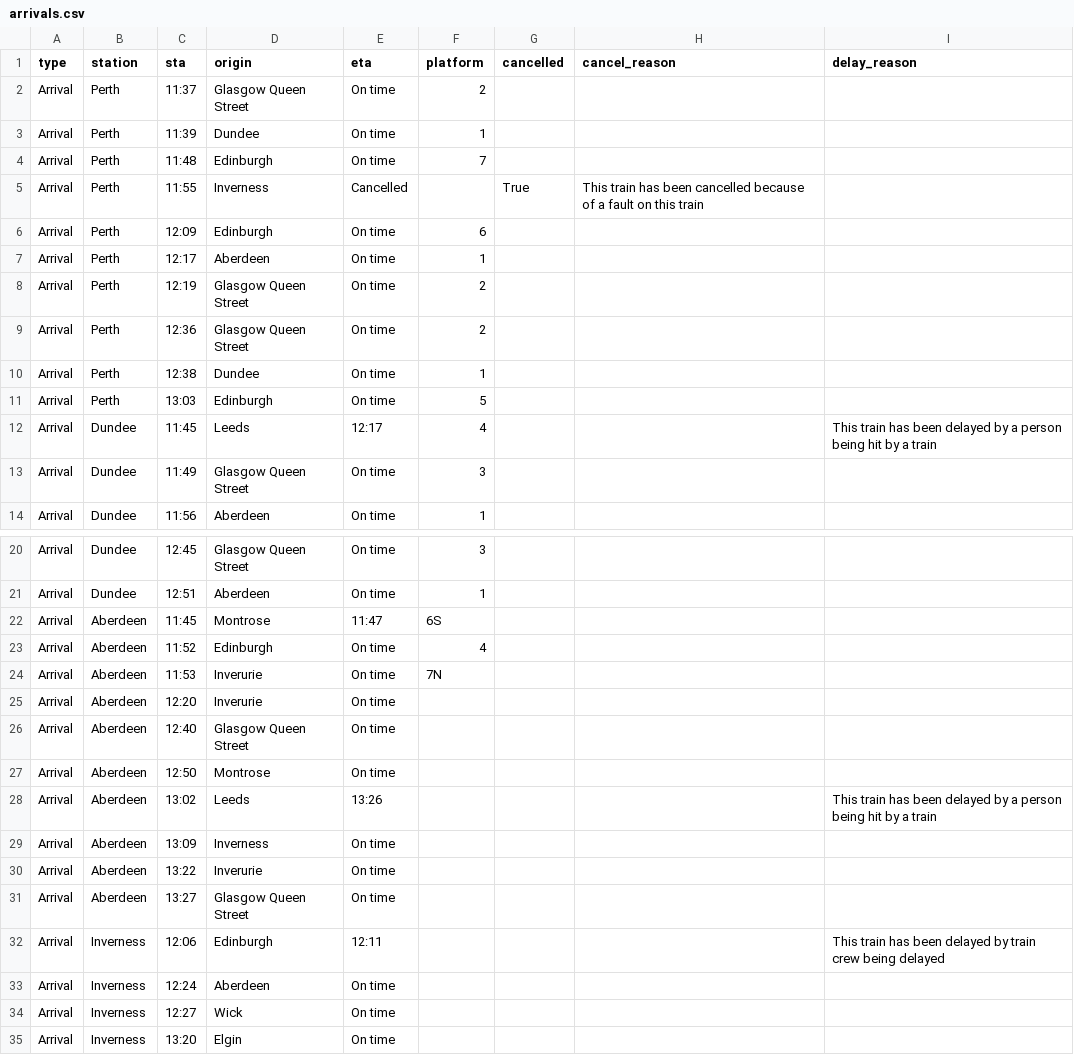
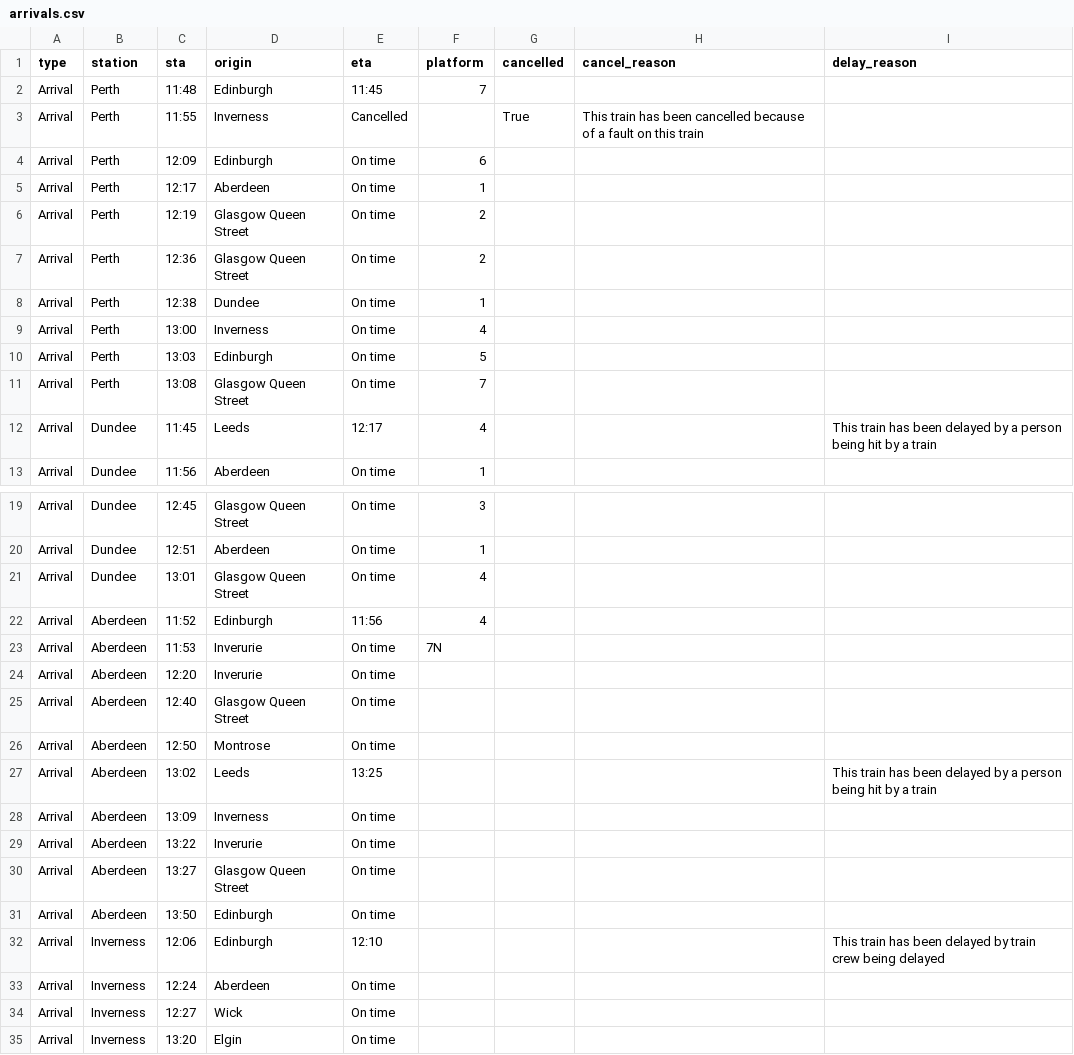
Before and after one commit to EmaSabl/trainTests, a CSV file: data/arrivals.csv, drawn as a sheet; only a part is shown, gaps mark what is left out.

```diff
--- a/data/arrivals.csv
+++ b/data/arrivals.csv
@@ -1,5 +1,3 @@
 type,station,sta,origin,eta,platform,cancelled,cancel_reason,delay_reason
-Arrival,Perth,11:37,Glasgow Queen Street,On time,2,,,
-Arrival,Perth,11:39,Dundee,On time,1,,,
-Arrival,Perth,11:48,Edinburgh,On time,7,,,
+Arrival,Perth,11:48,Edinburgh,11:45,7,,,
 Arrival,Perth,11:55,Inverness,Cancelled,,True,This train has been cancelled because of a fault on this train,
@@ -10,5 +8,6 @@ Arrival,Perth,12:36,Glasgow Queen Street,On time,2,,,
 Arrival,Perth,12:38,Dundee,On time,1,,,
+Arrival,Perth,13:00,Inverness,On time,4,,,
 Arrival,Perth,13:03,Edinburgh,On time,5,,,
+Arrival,Perth,13:08,Glasgow Queen Street,On time,7,,,
 Arrival,Dundee,11:45,Leeds,12:17,4,,,This train has been delayed by a person being hit by a train
-Arrival,Dundee,11:49,Glasgow Queen Street,On time,3,,,
 Arrival,Dundee,11:56,Aberdeen,On time,1,,,
@@ -21,4 +20,4 @@ Arrival,Dundee,12:45,Glasgow Queen Street,On time,3,,,
 Arrival,Dundee,12:51,Aberdeen,On time,1,,,
-Arrival,Aberdeen,11:45,Montrose,11:47,6S,,,
-Arrival,Aberdeen,11:52,Edinburgh,On time,4,,,
+Arrival,Dundee,13:01,Glasgow Queen Street,On time,4,,,
+Arrival,Aberdeen,11:52,Edinburgh,11:56,4,,,
 Arrival,Aberdeen,11:53,Inverurie,On time,7N,,,
@@ -27,3 +26,3 @@ Arrival,Aberdeen,12:40,Glasgow Queen Street,On time,,,,
 Arrival,Aberdeen,12:50,Montrose,On time,,,,
-Arrival,Aberdeen,13:02,Leeds,13:26,,,,This train has been delayed by a person being hit by a train
+Arrival,Aberdeen,13:02,Leeds,13:25,,,,This train has been delayed by a person being hit by a train
 Arrival,Aberdeen,13:09,Inverness,On time,,,,
@@ -31,3 +30,4 @@ Arrival,Aberdeen,13:22,Inverurie,On time,,,,
 Arrival,Aberdeen,13:27,Glasgow Queen Street,On time,,,,
-Arrival,Inverness,12:06,Edinburgh,12:11,,,,This train has been delayed by train crew being delayed
+Arrival,Aberdeen,13:50,Edinburgh,On time,,,,
+Arrival,Inverness,12:06,Edinburgh,12:10,,,,This train has been delayed by train crew being delayed
 Arrival,Inverness,12:24,Aberdeen,On time,,,,
```
Also changed, not shown: data/departures.csv.
